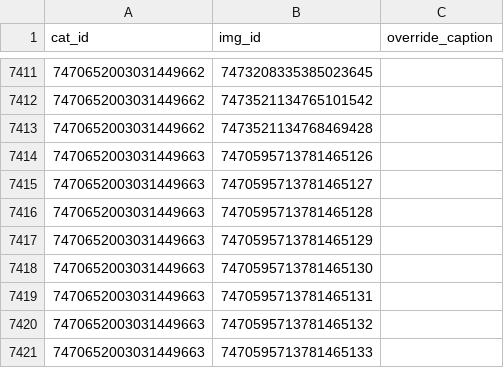
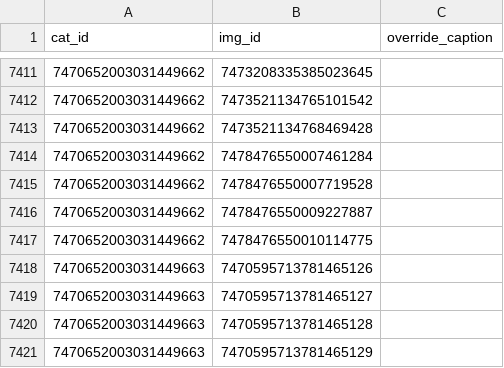
Before and after one commit to goldstargloww/aacil, a CSV file: site/database/cat_syms.csv, drawn as a sheet; only a part is shown, gaps mark what is left out; the shorter side is filled out with more unchanged rows; the diff names each change by its address in the sheet, - before the commit and + after, or states it on an @@ line.

Commit message:
Duplicate these items into the "Judaism" category

```diff
--- a/site/database/cat_syms.csv
+++ b/site/database/cat_syms.csv
+row 7414: 7470652003031449662 | 7478476550007461284
+row 7415: 7470652003031449662 | 7478476550007719528
+row 7416: 7470652003031449662 | 7478476550009227887
+row 7417: 7470652003031449662 | 7478476550010114775
```
